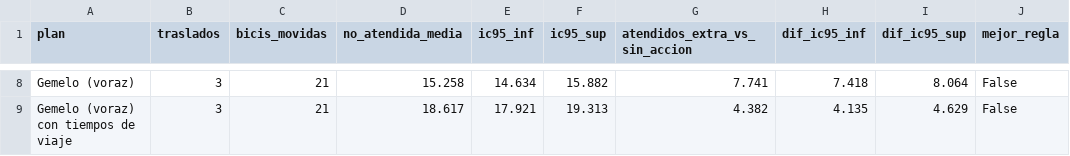
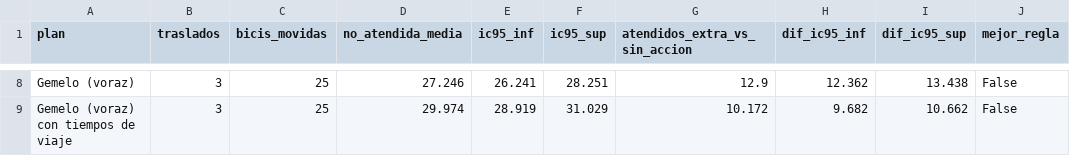
Before and after one commit to ignaburger68-hub/ecobici-gemelo, a CSV file: gemelo_vivo/ultimo/comparacion_planes.csv, drawn as a sheet; only a part is shown, gaps mark what is left out; the diff covers the shown part only; the diff names each change by its address in the sheet, - before the commit and + after, or states it on an @@ line.

```diff
--- a/gemelo_vivo/ultimo/comparacion_planes.csv
+++ b/gemelo_vivo/ultimo/comparacion_planes.csv
-C8:C9 (bicis_movidas): 21
+C8:C9 (bicis_movidas): 25
-D8 (no_atendida_media): 15.258
+D8 (no_atendida_media): 27.246
-E8 (ic95_inf): 14.634
+E8 (ic95_inf): 26.241
-F8 (ic95_sup): 15.882
+F8 (ic95_sup): 28.251
-G8 (atendidos_extra_vs_sin_accion): 7.741
+G8 (atendidos_extra_vs_sin_accion): 12.9
-H8 (dif_ic95_inf): 7.418
+H8 (dif_ic95_inf): 12.362
-I8 (dif_ic95_sup): 8.064
+I8 (dif_ic95_sup): 13.438
-D9 (no_atendida_media): 18.617
+D9 (no_atendida_media): 29.974
-E9 (ic95_inf): 17.921
+E9 (ic95_inf): 28.919
-F9 (ic95_sup): 19.313
+F9 (ic95_sup): 31.029
-G9 (atendidos_extra_vs_sin_accion): 4.382
+G9 (atendidos_extra_vs_sin_accion): 10.172
-H9 (dif_ic95_inf): 4.135
+H9 (dif_ic95_inf): 9.682
-I9 (dif_ic95_sup): 4.629
+I9 (dif_ic95_sup): 10.662
```
Also changed, not shown: 40 edited cells elsewhere in this file, gemelo_vivo/pronosticos.csv, gemelo_vivo/ultimo/detalle_tasas.csv, 7 other files.
